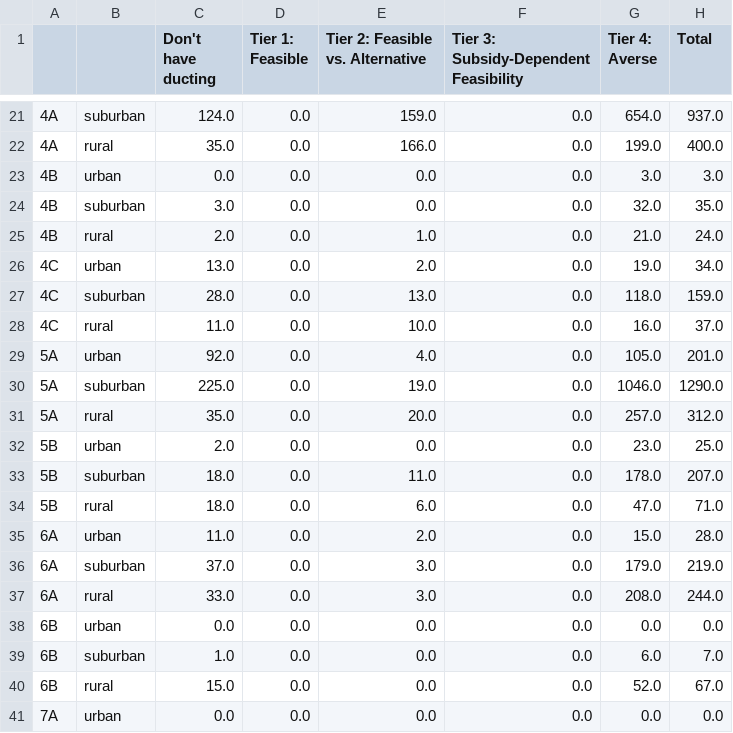
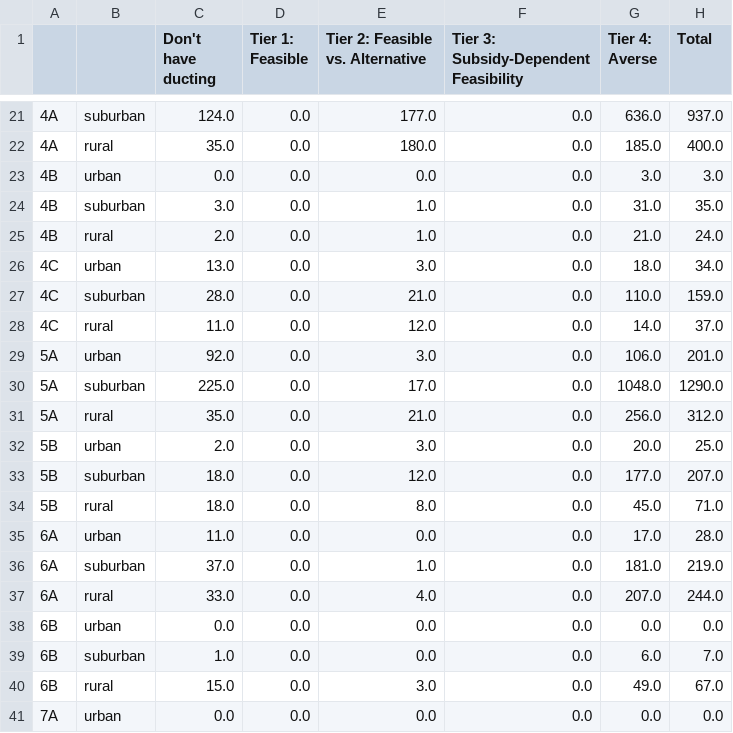
Before and after one commit to jordan-joseph126/cmu-tare-model, a CSV file: output_results/comparing_tiers_of_national_ASHP_8000_NPV_per_climate_zone_and_level_of_urbanization_NO_IRA_LOW_ELECTRICITY_RATES.csv, drawn as a sheet; only a part is shown, gaps mark what is left out; the diff covers the shown part only.

```diff
--- a/output_results/comparing_tiers_of_national_ASHP_8000_NPV_per_climate_zone_and_level_of_urbanization_NO_IRA_LOW_ELECTRICITY_RATES.csv
+++ b/output_results/comparing_tiers_of_national_ASHP_8000_NPV_per_climate_zone_and_level_of_urbanization_NO_IRA_LOW_ELECTRICITY_RATES.csv
@@ -21,21 +21,21 @@
-4A,suburban,124.0,0.0,159.0,0.0,654.0,937.0
-4A,rural,35.0,0.0,166.0,0.0,199.0,400.0
+4A,suburban,124.0,0.0,177.0,0.0,636.0,937.0
+4A,rural,35.0,0.0,180.0,0.0,185.0,400.0
 4B,urban,0.0,0.0,0.0,0.0,3.0,3.0
-4B,suburban,3.0,0.0,0.0,0.0,32.0,35.0
+4B,suburban,3.0,0.0,1.0,0.0,31.0,35.0
 4B,rural,2.0,0.0,1.0,0.0,21.0,24.0
-4C,urban,13.0,0.0,2.0,0.0,19.0,34.0
-4C,suburban,28.0,0.0,13.0,0.0,118.0,159.0
-4C,rural,11.0,0.0,10.0,0.0,16.0,37.0
-5A,urban,92.0,0.0,4.0,0.0,105.0,201.0
-5A,suburban,225.0,0.0,19.0,0.0,1046.0,1290.0
-5A,rural,35.0,0.0,20.0,0.0,257.0,312.0
-5B,urban,2.0,0.0,0.0,0.0,23.0,25.0
-5B,suburban,18.0,0.0,11.0,0.0,178.0,207.0
-5B,rural,18.0,0.0,6.0,0.0,47.0,71.0
-6A,urban,11.0,0.0,2.0,0.0,15.0,28.0
-6A,suburban,37.0,0.0,3.0,0.0,179.0,219.0
-6A,rural,33.0,0.0,3.0,0.0,208.0,244.0
+4C,urban,13.0,0.0,3.0,0.0,18.0,34.0
+4C,suburban,28.0,0.0,21.0,0.0,110.0,159.0
+4C,rural,11.0,0.0,12.0,0.0,14.0,37.0
+5A,urban,92.0,0.0,3.0,0.0,106.0,201.0
+5A,suburban,225.0,0.0,17.0,0.0,1048.0,1290.0
+5A,rural,35.0,0.0,21.0,0.0,256.0,312.0
+5B,urban,2.0,0.0,3.0,0.0,20.0,25.0
+5B,suburban,18.0,0.0,12.0,0.0,177.0,207.0
+5B,rural,18.0,0.0,8.0,0.0,45.0,71.0
+6A,urban,11.0,0.0,0.0,0.0,17.0,28.0
+6A,suburban,37.0,0.0,1.0,0.0,181.0,219.0
+6A,rural,33.0,0.0,4.0,0.0,207.0,244.0
 6B,urban,0.0,0.0,0.0,0.0,0.0,0.0
 6B,suburban,1.0,0.0,0.0,0.0,6.0,7.0
-6B,rural,15.0,0.0,0.0,0.0,52.0,67.0
+6B,rural,15.0,0.0,3.0,0.0,49.0,67.0
 7A,urban,0.0,0.0,0.0,0.0,0.0,0.0
```
Also changed, not shown: 36 edited cells elsewhere in this file, output_results/comparing_tiers_of_national_ASHP_8000_NPV_per_climate_zone_and_level_of_urbanization_NO_IRA_SAME_ELECTRICITY_RATES.csv, 4 other files.
